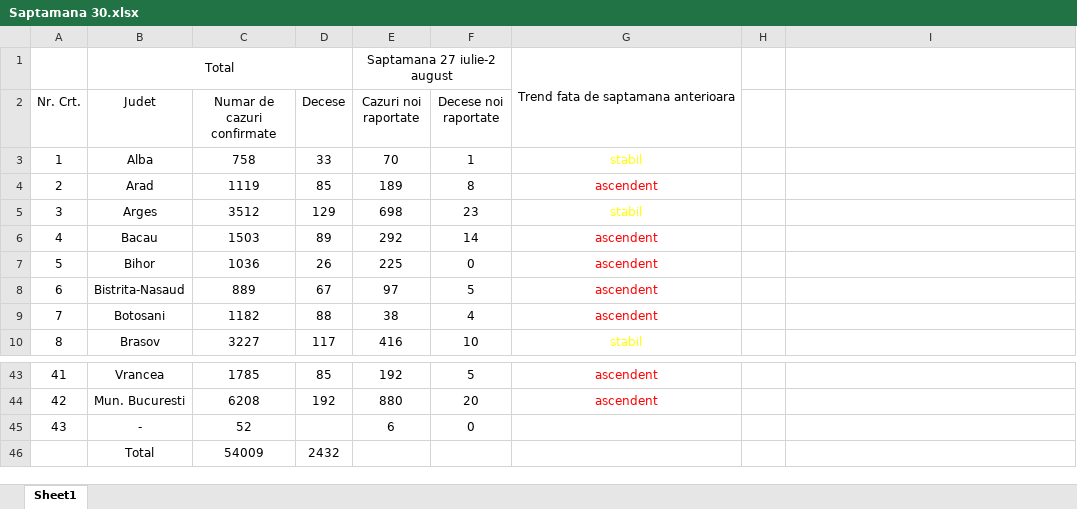
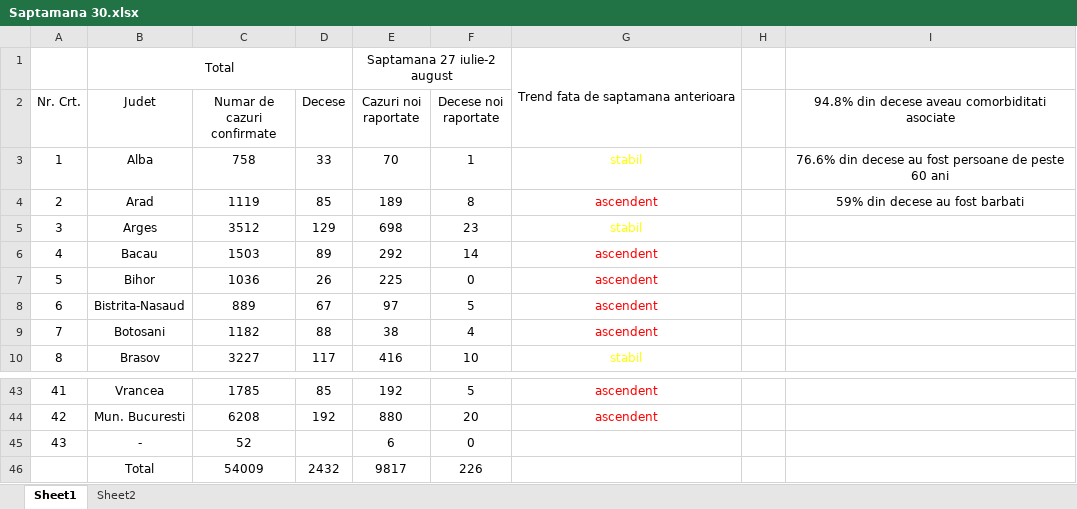
Before and after one commit to nor24o/Practica_covid19_UTCN, an Excel workbook: Database/Cornestean/Saptamana 30.xlsx, sheet Sheet1, drawn as a sheet; only a part is shown, gaps mark what is left out; values as stored, in another font and other column widths than the file's, no borders; the diff names each change by its address in the sheet, - before the commit and + after, or states it on an @@ line.

```diff
--- a/Database/Cornestean/Saptamana 30.xlsx (sheet Sheet1)
+++ b/Database/Cornestean/Saptamana 30.xlsx (sheet Sheet1)
+sheet tab: Sheet2
-I2: (empty)
+I2: 94.8% din decese aveau comorbiditati asociate
-I3: (empty)
+I3: 76.6% din decese au fost persoane de peste 60 ani
-I4: (empty)
+I4: 59% din decese au fost barbati
-E46 (Cazuri noi raportate): (empty)
+E46 (Cazuri noi raportate): 9817
-F46 (Decese noi raportate): (empty)
+F46 (Decese noi raportate): 226
```
Also changed, not shown: Database/Cornestean/Saptamana 27.xlsx, Database/Cornestean/Saptamana 28.xlsx, 1 other file.
